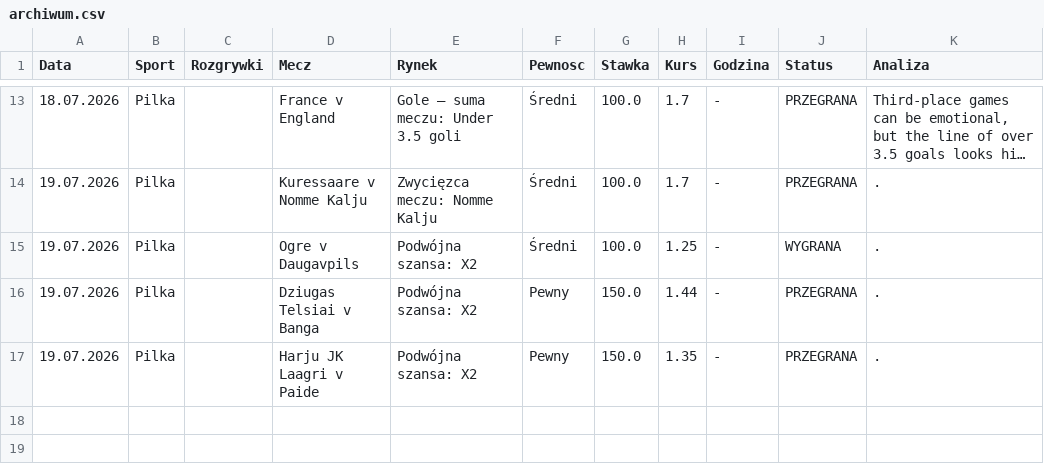
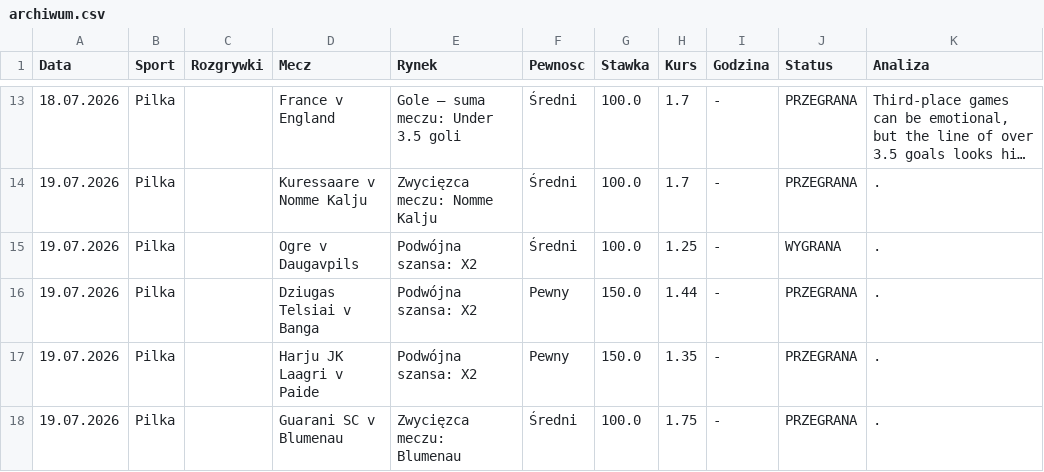
Before and after one commit to Maruha3000/kupony-dashboard, a CSV file: archiwum.csv, drawn as a sheet; only a part is shown, gaps mark what is left out; long unchanged cells end in ….

Commit message:
Auto-archiwizacja starych typow

```diff
--- a/archiwum.csv
+++ b/archiwum.csv
@@ -17 +17,2 @@ Data,Sport,Rozgrywki,Mecz,Rynek,Pewnosc,Stawka,Kurs,Godzina,Status,Analiza
 19.07.2026,Pilka,,Harju JK Laagri v Paide,Podwójna szansa: X2,Pewny,150.0,1.35,-,PRZEGRANA,.
+19.07.2026,Pilka,,Guarani SC v Blumenau,Zwycięzca meczu: Blumenau,Średni,100.0,1.75,-,PRZEGRANA,.
```
